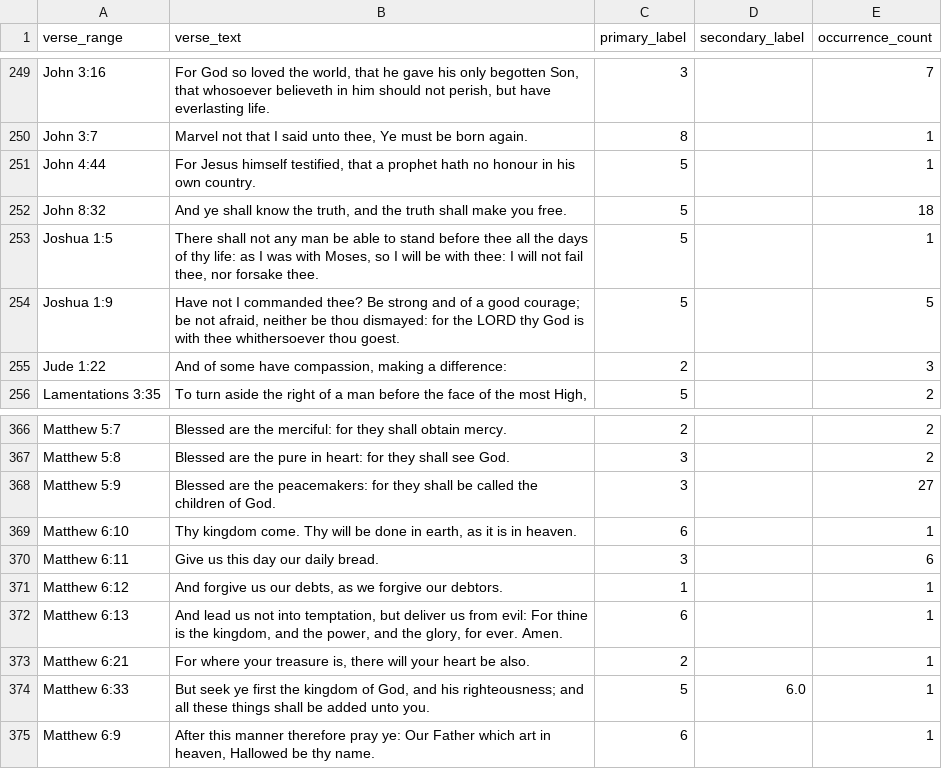
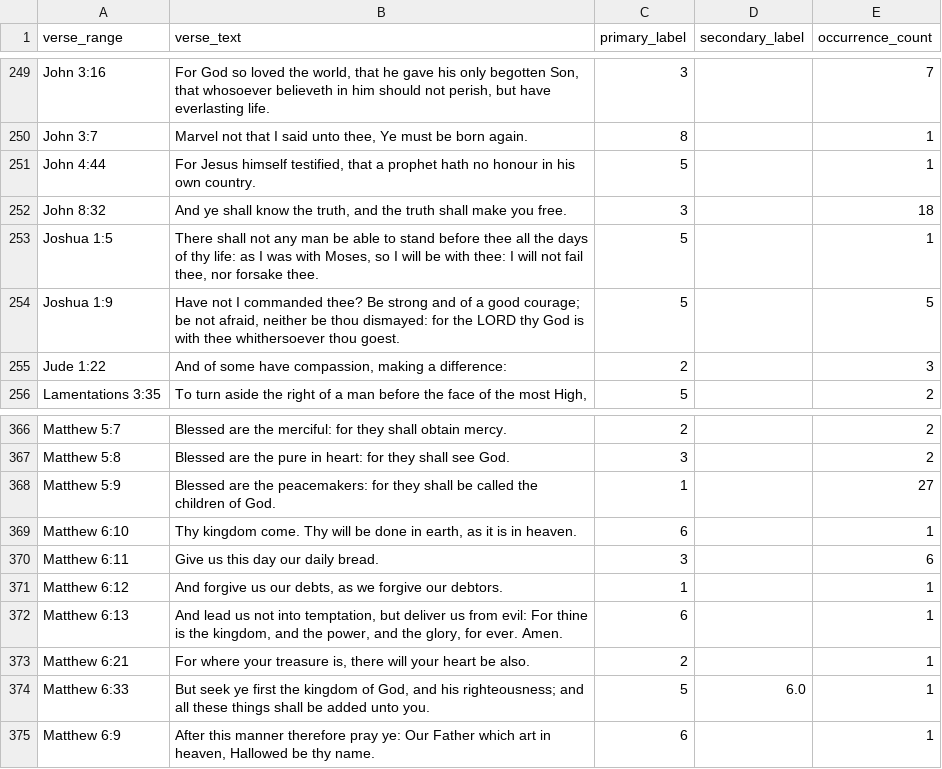
Before and after one commit to jhuang1723/symsys-thesis, a CSV file: data-visualizations/themes/verse_labels_auto_unique_all.csv, drawn as a sheet; only a part is shown, gaps mark what is left out.

Commit message:
updated again

```diff
--- a/data-visualizations/themes/verse_labels_auto_unique_all.csv
+++ b/data-visualizations/themes/verse_labels_auto_unique_all.csv
@@ -251,3 +251,3 @@ John 3:7,"Marvel not that I said unto thee, Ye must be born again.",8,,1
 John 4:44,"For Jesus himself testified, that a prophet hath no honour in his own country.",5,,1
-John 8:32,"And ye shall know the truth, and the truth shall make you free.",5,,18
+John 8:32,"And ye shall know the truth, and the truth shall make you free.",3,,18
 Joshua 1:5,"There shall not any man be able to stand before thee all the days of thy life: as I was with Moses, so I will be with thee: I will not fail thee, nor forsake thee.",5,,1
@@ -367,3 +367,3 @@ Matthew 5:7,Blessed are the merciful: for they shall obtain mercy.,2,,2
 Matthew 5:8,Blessed are the pure in heart: for they shall see God.,3,,2
-Matthew 5:9,Blessed are the peacemakers: for they shall be called the children of God.,3,,27
+Matthew 5:9,Blessed are the peacemakers: for they shall be called the children of God.,1,,27
 Matthew 6:10,"Thy kingdom come. Thy will be done in earth, as it is in heaven.",6,,1
```
